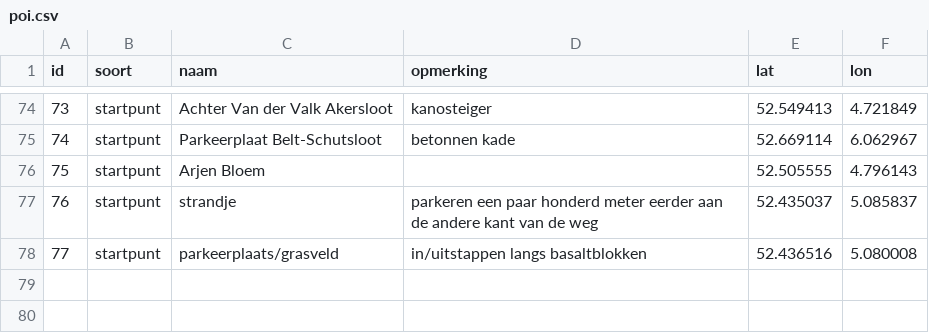
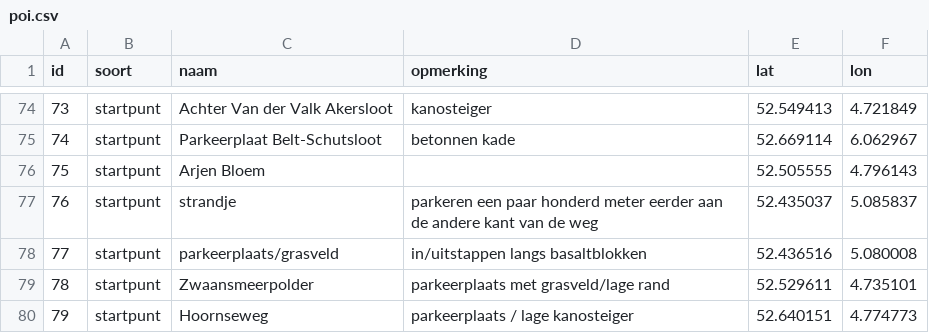
Before and after one commit to NielsHoffmann/kanoroutes, a CSV file: poi/poi.csv, drawn as a sheet; only a part is shown, gaps mark what is left out.

```diff
--- a/poi/poi.csv
+++ b/poi/poi.csv
@@ -78 +78,3 @@ id,soort,naam,opmerking,lat,lon
 77,startpunt, parkeerplaats/grasveld, in/uitstappen langs basaltblokken, 52.436516, 5.080008
+78,startpunt, Zwaansmeerpolder, parkeerplaats met grasveld/lage rand, 52.529611, 4.735101
+79,startpunt, Hoornseweg, parkeerplaats / lage kanosteiger, 52.640151, 4.774773
```
Also changed, not shown: 4 other files.
